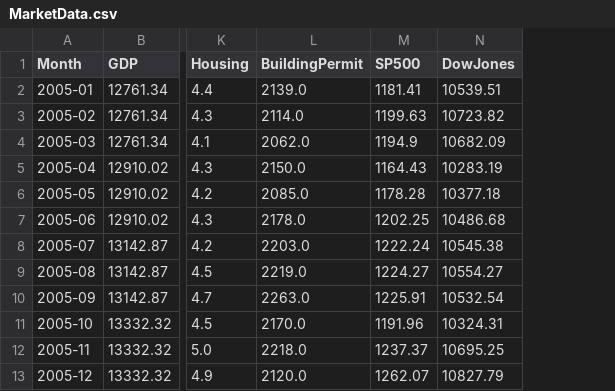
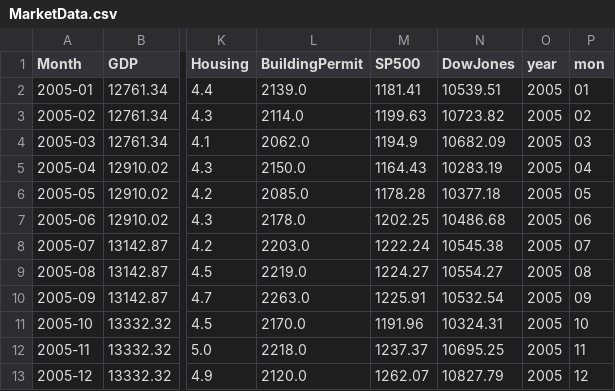
Before and after one commit to rohitrao1/Stock-Market-Predictions, a CSV file: MarketData.csv, drawn as a sheet; only a part is shown, gaps mark what is left out; the diff names each change by its address in the sheet, - before the commit and + after, or states it on an @@ line.

```diff
--- a/MarketData.csv
+++ b/MarketData.csv
+column O (year), rows 2-13: all 2005
+column P (mon), rows 2-13: 01 | 02 | 03 | 04 | 05 | 06 | 07 | 08 | 09 | 10 | 11 | 12
```
Also changed, not shown: 1 other file.
